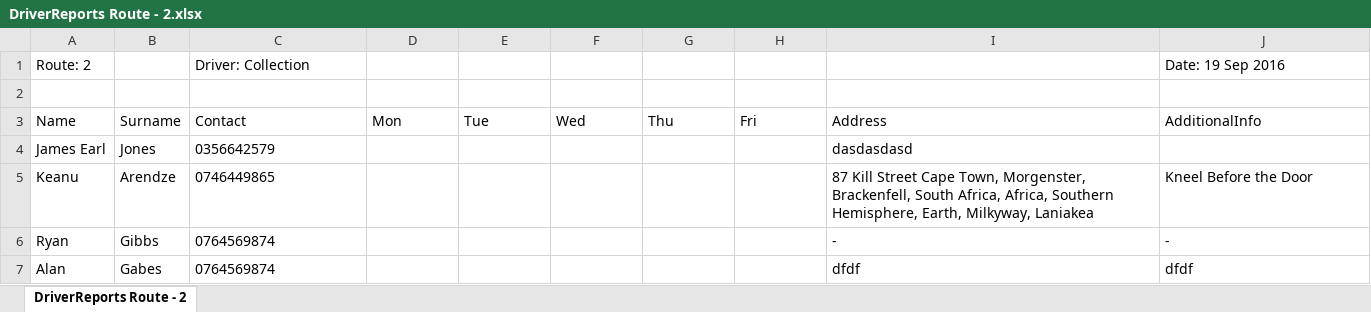
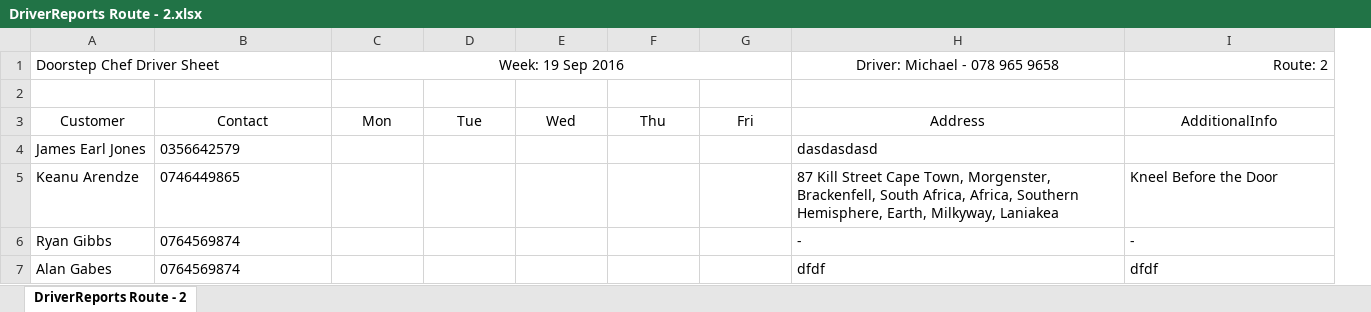
Before and after one commit to michael-hamann/DSC, an Excel workbook: Application/DriverReports Route - 2.xlsx, sheet DriverReports Route - 2, drawn as a sheet; values as stored, in another font and other column widths than the file's, no borders; removed rows and columns are numbered as before the commit, all else as after; the diff names each change by its address in the sheet, - before the commit and + after, or states it on an @@ line.

```diff
--- a/Application/DriverReports Route - 2.xlsx (sheet DriverReports Route - 2)
+++ b/Application/DriverReports Route - 2.xlsx (sheet DriverReports Route - 2)
-column A, rows 3-7: Name | James Earl | Keanu | Ryan | Alan
-column B, rows 3-7: Surname | Jones | Arendze | Gibbs | Gabes
+column A, rows 3-7: Customer | James Earl Jones | Keanu Arendze | Ryan Gibbs | Alan Gabes
-row 1: Route: 2 |  | Driver: Collection |  |  |  |  |  |  | Date: 19 Sep 2016
+row 1: Doorstep Chef Driver Sheet |  | Week: 19 Sep 2016 |  |  |  |  | Driver: Michael - 078 965 9658 | Route: 2
-B3:I3 alignment: left
+B3:I3 alignment: center
```
Also changed, not shown: Application/DriverReports Route - 0.xlsx, Application/DriverReports Route - 1.xlsx, 5 other files.
